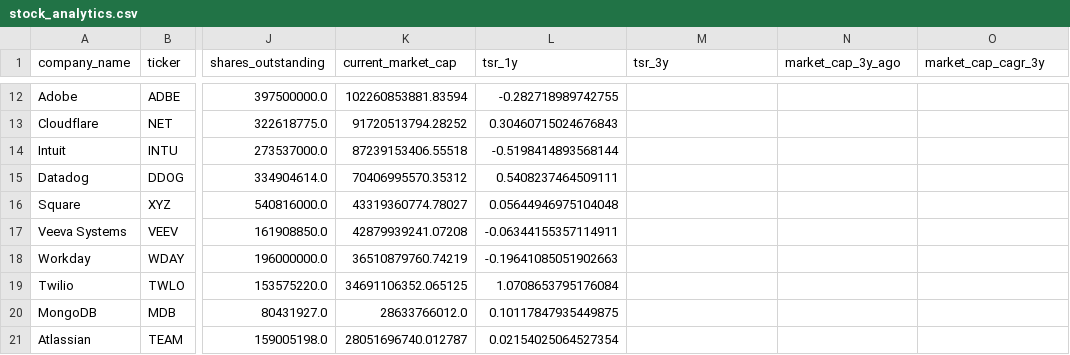
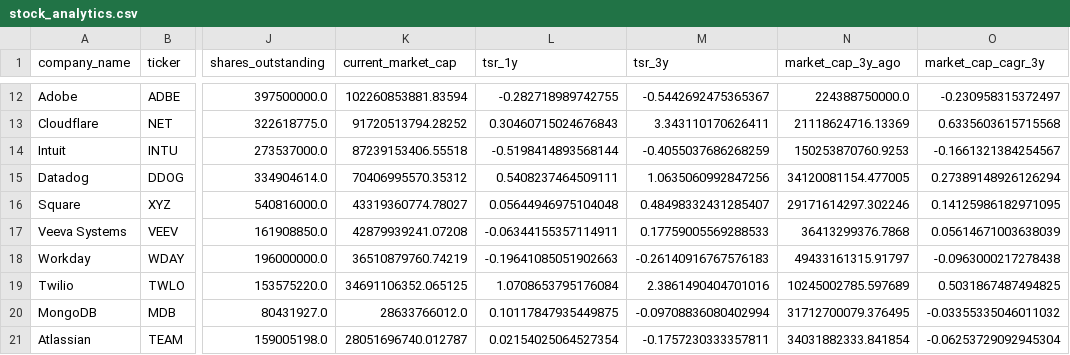
Before and after one commit to bhavika-podduturi/SaaS-Company-Analytics, a CSV file: stock_analytics.csv, drawn as a sheet; only a part is shown, gaps mark what is left out; the diff covers the shown part only; the diff names each change by its address in the sheet, - before the commit and + after, or states it on an @@ line.

```diff
--- a/stock_analytics.csv
+++ b/stock_analytics.csv
-M12 (tsr_3y): (empty)
+M12 (tsr_3y): -0.5442692475365367
-N12 (market_cap_3y_ago): (empty)
+N12 (market_cap_3y_ago): 224388750000.0
-O12 (market_cap_cagr_3y): (empty)
+O12 (market_cap_cagr_3y): -0.230958315372497
-M13 (tsr_3y): (empty)
+M13 (tsr_3y): 3.343110170626411
-N13 (market_cap_3y_ago): (empty)
+N13 (market_cap_3y_ago): 21118624716.13369
-O13 (market_cap_cagr_3y): (empty)
+O13 (market_cap_cagr_3y): 0.6335603615715568
-M14 (tsr_3y): (empty)
+M14 (tsr_3y): -0.4055037686268259
-N14 (market_cap_3y_ago): (empty)
+N14 (market_cap_3y_ago): 150253870760.9253
-O14 (market_cap_cagr_3y): (empty)
+O14 (market_cap_cagr_3y): -0.1661321384254567
-M15 (tsr_3y): (empty)
+M15 (tsr_3y): 1.0635060992847256
-N15 (market_cap_3y_ago): (empty)
+N15 (market_cap_3y_ago): 34120081154.477005
-O15 (market_cap_cagr_3y): (empty)
+O15 (market_cap_cagr_3y): 0.27389148926126294
-M16 (tsr_3y): (empty)
+M16 (tsr_3y): 0.48498332431285407
-N16 (market_cap_3y_ago): (empty)
+N16 (market_cap_3y_ago): 29171614297.302246
-O16 (market_cap_cagr_3y): (empty)
+O16 (market_cap_cagr_3y): 0.14125986182971095
-M17 (tsr_3y): (empty)
+M17 (tsr_3y): 0.17759005569288533
-N17 (market_cap_3y_ago): (empty)
+N17 (market_cap_3y_ago): 36413299376.7868
-O17 (market_cap_cagr_3y): (empty)
+O17 (market_cap_cagr_3y): 0.05614671003638039
-M18 (tsr_3y): (empty)
+M18 (tsr_3y): -0.26140916767576183
-N18 (market_cap_3y_ago): (empty)
+N18 (market_cap_3y_ago): 49433161315.91797
-O18 (market_cap_cagr_3y): (empty)
+O18 (market_cap_cagr_3y): -0.0963000217278438
-M19 (tsr_3y): (empty)
+M19 (tsr_3y): 2.3861490404701016
-N19 (market_cap_3y_ago): (empty)
+N19 (market_cap_3y_ago): 10245002785.597689
-O19 (market_cap_cagr_3y): (empty)
+O19 (market_cap_cagr_3y): 0.5031867487494825
-M20 (tsr_3y): (empty)
+M20 (tsr_3y): -0.09708836080402994
-N20 (market_cap_3y_ago): (empty)
+N20 (market_cap_3y_ago): 31712700079.376495
-O20 (market_cap_cagr_3y): (empty)
+O20 (market_cap_cagr_3y): -0.03355335046011032
-M21 (tsr_3y): (empty)
+M21 (tsr_3y): -0.1757230333357811
-N21 (market_cap_3y_ago): (empty)
+N21 (market_cap_3y_ago): 34031882333.841854
-O21 (market_cap_cagr_3y): (empty)
+O21 (market_cap_cagr_3y): -0.06253729092945304
```
Also changed, not shown: 115 edited cells elsewhere in this file, 4 other files.
